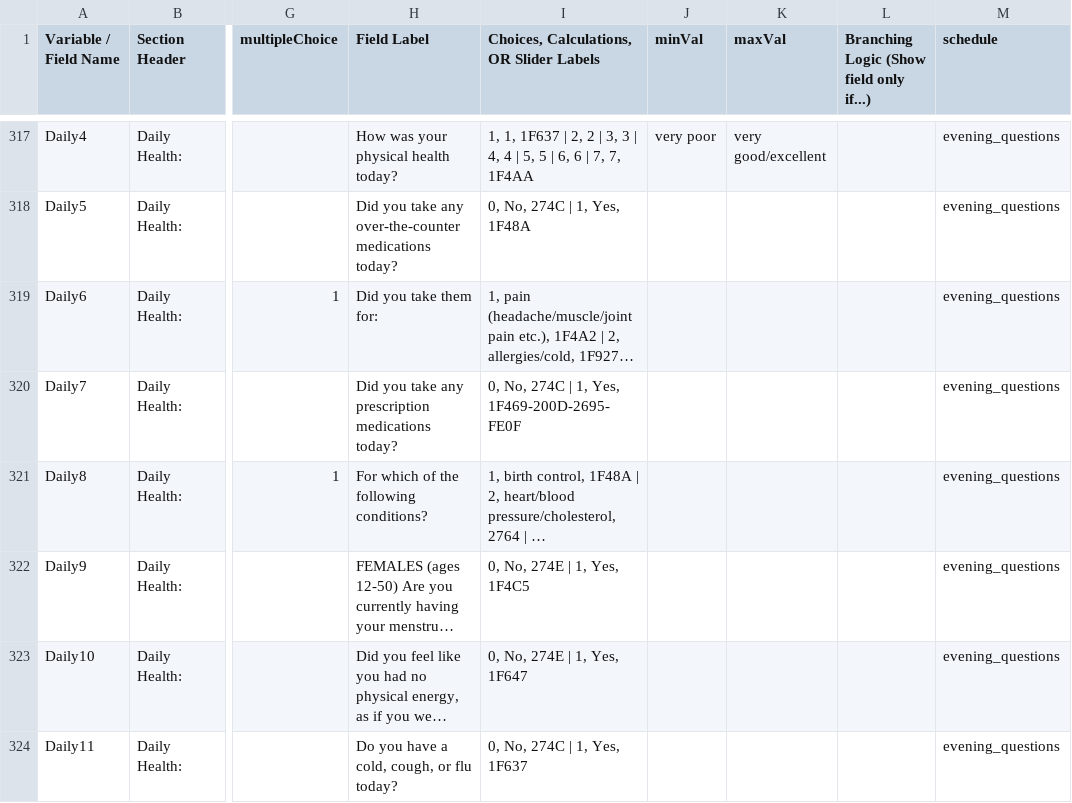
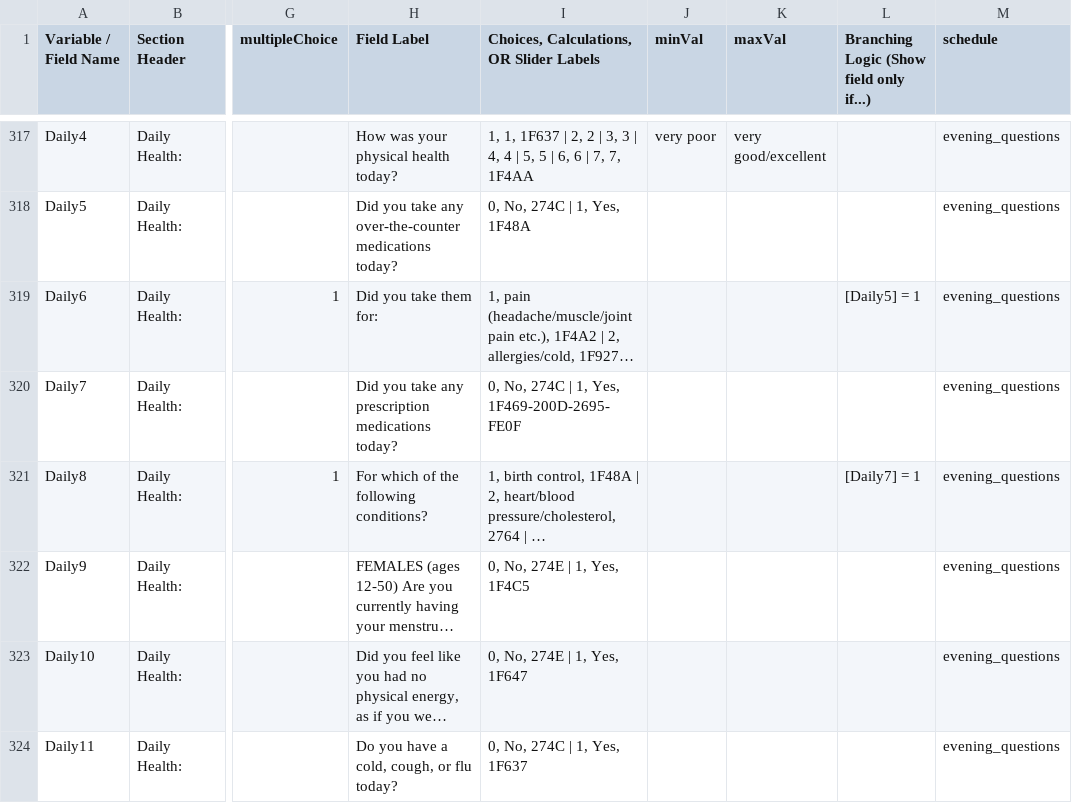
Before and after one commit to ChildMindInstitute/NIMH_EMA_applet, a CSV file: data_dic_new.csv, drawn as a sheet; only a part is shown, gaps mark what is left out; long unchanged cells end in …; the diff covers the shown part only; the diff names each change by its address in the sheet, - before the commit and + after, or states it on an @@ line.

Commit message:
fixes
1. fix conditional logic for headache2, headache2c, daily6, daily8

2. fix dizziness spelling

```diff
--- a/data_dic_new.csv
+++ b/data_dic_new.csv
-L319: (empty)
+L319: [Daily5] = 1
-L321: (empty)
+L321: [Daily7] = 1
```
Also changed, not shown: 76 edited cells elsewhere in this file, 18 other files.
